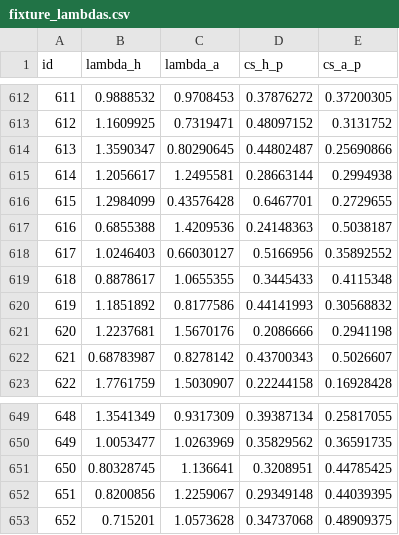
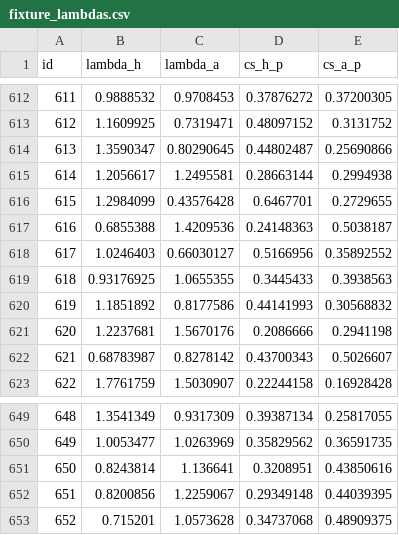
Before and after one commit to truong-tt/fpl-ml-manager, a CSV file: data/fixture_lambdas.csv, drawn as a sheet; only a part is shown, gaps mark what is left out; the diff covers the shown part only.

```diff
--- a/data/fixture_lambdas.csv
+++ b/data/fixture_lambdas.csv
@@ -618,3 +618,3 @@ id,lambda_h,lambda_a,cs_h_p,cs_a_p
 617,1.0246403,0.66030127,0.5166956,0.35892552
-618,0.8878617,1.0655355,0.3445433,0.4115348
+618,0.93176925,1.0655355,0.3445433,0.3938563
 619,1.1851892,0.8177586,0.44141993,0.30568832
@@ -650,3 +650,3 @@ id,lambda_h,lambda_a,cs_h_p,cs_a_p
 649,1.0053477,1.0263969,0.35829562,0.36591735
-650,0.80328745,1.136641,0.3208951,0.44785425
+650,0.8243814,1.136641,0.3208951,0.43850616
 651,0.8200856,1.2259067,0.29349148,0.44039395
```
Also changed, not shown: 32 edited cells elsewhere in this file, data/fixtures.csv, data/players.csv, 3 other files.
